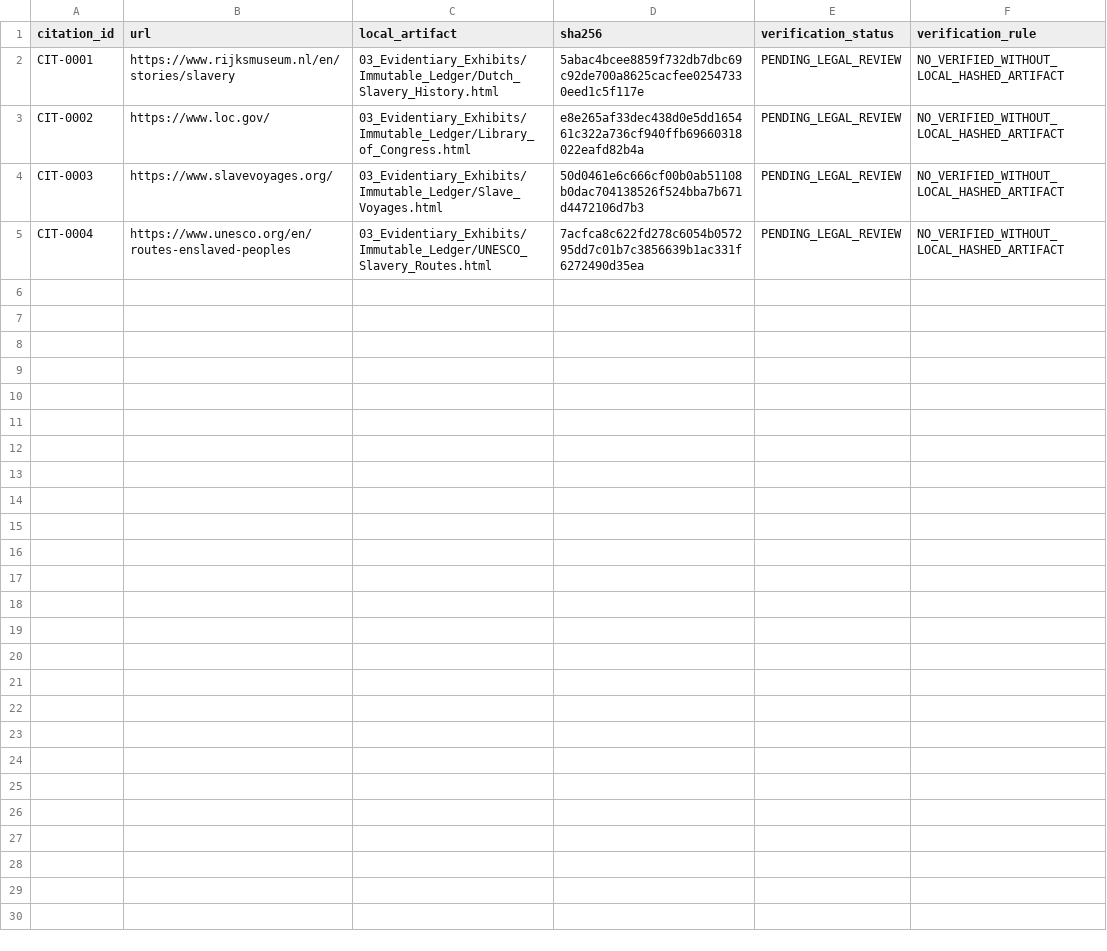
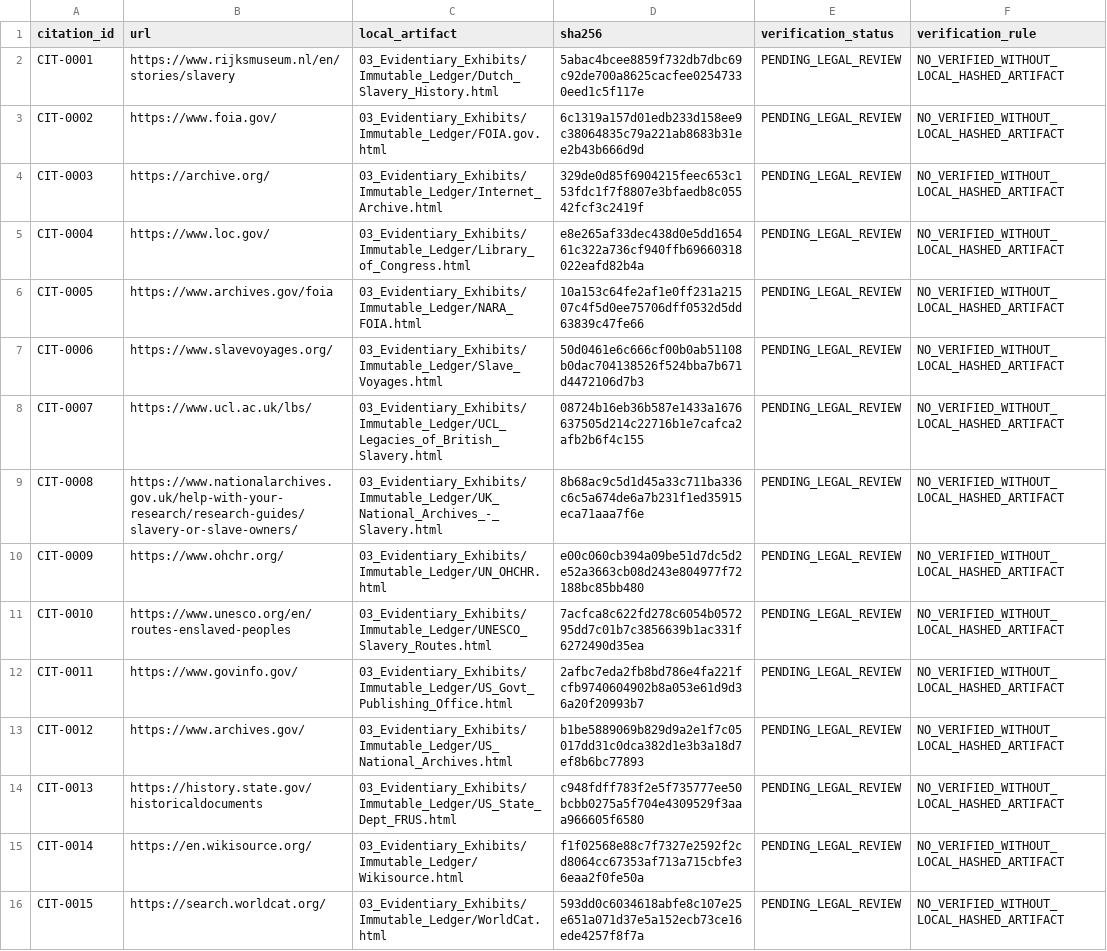
Before and after one commit to GlobalRestitutionAlliance/african-american-actor-dutch-wic-reparations-master-litigation, a CSV file: 03_Evidentiary_Exhibits/CITATION_INDEX.csv, drawn as a sheet.

Commit message:
Batch 2b: harvest expanded sources, citations, manifests

```diff
--- a/03_Evidentiary_Exhibits/CITATION_INDEX.csv
+++ b/03_Evidentiary_Exhibits/CITATION_INDEX.csv
@@ -2,4 +2,15 @@ citation_id,url,local_artifact,sha256,verification_status,verification_rule
 CIT-0001,https://www.rijksmuseum.nl/en/stories/slavery,03_Evidentiary_Exhibits/Immutable_Ledger/Dutch_Slavery_History.html,5abac4bcee8859f732db7dbc69c92de700a8625cacfee02547330eed1c5f117e,PENDING_LEGAL_REVIEW,NO_VERIFIED_WITHOUT_LOCAL_HASHED_ARTIFACT
-CIT-0002,https://www.loc.gov/,03_Evidentiary_Exhibits/Immutable_Ledger/Library_of_Congress.html,e8e265af33dec438d0e5dd165461c322a736cf940ffb69660318022eafd82b4a,PENDING_LEGAL_REVIEW,NO_VERIFIED_WITHOUT_LOCAL_HASHED_ARTIFACT
-CIT-0003,https://www.slavevoyages.org/,03_Evidentiary_Exhibits/Immutable_Ledger/Slave_Voyages.html,50d0461e6c666cf00b0ab51108b0dac704138526f524bba7b671d4472106d7b3,PENDING_LEGAL_REVIEW,NO_VERIFIED_WITHOUT_LOCAL_HASHED_ARTIFACT
-CIT-0004,https://www.unesco.org/en/routes-enslaved-peoples,03_Evidentiary_Exhibits/Immutable_Ledger/UNESCO_Slavery_Routes.html,7acfca8c622fd278c6054b057295dd7c01b7c3856639b1ac331f6272490d35ea,PENDING_LEGAL_REVIEW,NO_VERIFIED_WITHOUT_LOCAL_HASHED_ARTIFACT
+CIT-0002,https://www.foia.gov/,03_Evidentiary_Exhibits/Immutable_Ledger/FOIA.gov.html,6c1319a157d01edb233d158ee9c38064835c79a221ab8683b31ee2b43b666d9d,PENDING_LEGAL_REVIEW,NO_VERIFIED_WITHOUT_LOCAL_HASHED_ARTIFACT
+CIT-0003,https://archive.org/,03_Evidentiary_Exhibits/Immutable_Ledger/Internet_Archive.html,329de0d85f6904215feec653c153fdc1f7f8807e3bfaedb8c05542fcf3c2419f,PENDING_LEGAL_REVIEW,NO_VERIFIED_WITHOUT_LOCAL_HASHED_ARTIFACT
+CIT-0004,https://www.loc.gov/,03_Evidentiary_Exhibits/Immutable_Ledger/Library_of_Congress.html,e8e265af33dec438d0e5dd165461c322a736cf940ffb69660318022eafd82b4a,PENDING_LEGAL_REVIEW,NO_VERIFIED_WITHOUT_LOCAL_HASHED_ARTIFACT
+CIT-0005,https://www.archives.gov/foia,03_Evidentiary_Exhibits/Immutable_Ledger/NARA_FOIA.html,10a153c64fe2af1e0ff231a21507c4f5d0ee75706dff0532d5dd63839c47fe66,PENDING_LEGAL_REVIEW,NO_VERIFIED_WITHOUT_LOCAL_HASHED_ARTIFACT
+CIT-0006,https://www.slavevoyages.org/,03_Evidentiary_Exhibits/Immutable_Ledger/Slave_Voyages.html,50d0461e6c666cf00b0ab51108b0dac704138526f524bba7b671d4472106d7b3,PENDING_LEGAL_REVIEW,NO_VERIFIED_WITHOUT_LOCAL_HASHED_ARTIFACT
+CIT-0007,https://www.ucl.ac.uk/lbs/,03_Evidentiary_Exhibits/Immutable_Ledger/UCL_Legacies_of_British_Slavery.html,08724b16eb36b587e1433a1676637505d214c22716b1e7cafca2afb2b6f4c155,PENDING_LEGAL_REVIEW,NO_VERIFIED_WITHOUT_LOCAL_HASHED_ARTIFACT
+CIT-0008,https://www.nationalarchives.gov.uk/help-with-your-research/research-guides/slavery-or-slave-owners/,03_Evidentiary_Exhibits/Immutable_Ledger/UK_National_Archives_-_Slavery.html,8b68ac9c5d1d45a33c711ba336c6c5a674de6a7b231f1ed35915eca71aaa7f6e,PENDING_LEGAL_REVIEW,NO_VERIFIED_WITHOUT_LOCAL_HASHED_ARTIFACT
+CIT-0009,https://www.ohchr.org/,03_Evidentiary_Exhibits/Immutable_Ledger/UN_OHCHR.html,e00c060cb394a09be51d7dc5d2e52a3663cb08d243e804977f72188bc85bb480,PENDING_LEGAL_REVIEW,NO_VERIFIED_WITHOUT_LOCAL_HASHED_ARTIFACT
+CIT-0010,https://www.unesco.org/en/routes-enslaved-peoples,03_Evidentiary_Exhibits/Immutable_Ledger/UNESCO_Slavery_Routes.html,7acfca8c622fd278c6054b057295dd7c01b7c3856639b1ac331f6272490d35ea,PENDING_LEGAL_REVIEW,NO_VERIFIED_WITHOUT_LOCAL_HASHED_ARTIFACT
+CIT-0011,https://www.govinfo.gov/,03_Evidentiary_Exhibits/Immutable_Ledger/US_Govt_Publishing_Office.html,2afbc7eda2fb8bd786e4fa221fcfb9740604902b8a053e61d9d36a20f20993b7,PENDING_LEGAL_REVIEW,NO_VERIFIED_WITHOUT_LOCAL_HASHED_ARTIFACT
+CIT-0012,https://www.archives.gov/,03_Evidentiary_Exhibits/Immutable_Ledger/US_National_Archives.html,b1be5889069b829d9a2e1f7c05017dd31c0dca382d1e3b3a18d7ef8b6bc77893,PENDING_LEGAL_REVIEW,NO_VERIFIED_WITHOUT_LOCAL_HASHED_ARTIFACT
+CIT-0013,https://history.state.gov/historicaldocuments,03_Evidentiary_Exhibits/Immutable_Ledger/US_State_Dept_FRUS.html,c948fdff783f2e5f735777ee50bcbb0275a5f704e4309529f3aaa966605f6580,PENDING_LEGAL_REVIEW,NO_VERIFIED_WITHOUT_LOCAL_HASHED_ARTIFACT
+CIT-0014,https://en.wikisource.org/,03_Evidentiary_Exhibits/Immutable_Ledger/Wikisource.html,f1f02568e88c7f7327e2592f2cd8064cc67353af713a715cbfe36eaa2f0fe50a,PENDING_LEGAL_REVIEW,NO_VERIFIED_WITHOUT_LOCAL_HASHED_ARTIFACT
+CIT-0015,https://search.worldcat.org/,03_Evidentiary_Exhibits/Immutable_Ledger/WorldCat.html,593dd0c6034618abfe8c107e25e651a071d37e5a152ecb73ce16ede4257f8f7a,PENDING_LEGAL_REVIEW,NO_VERIFIED_WITHOUT_LOCAL_HASHED_ARTIFACT
```
Also changed, not shown: 33 other files.
